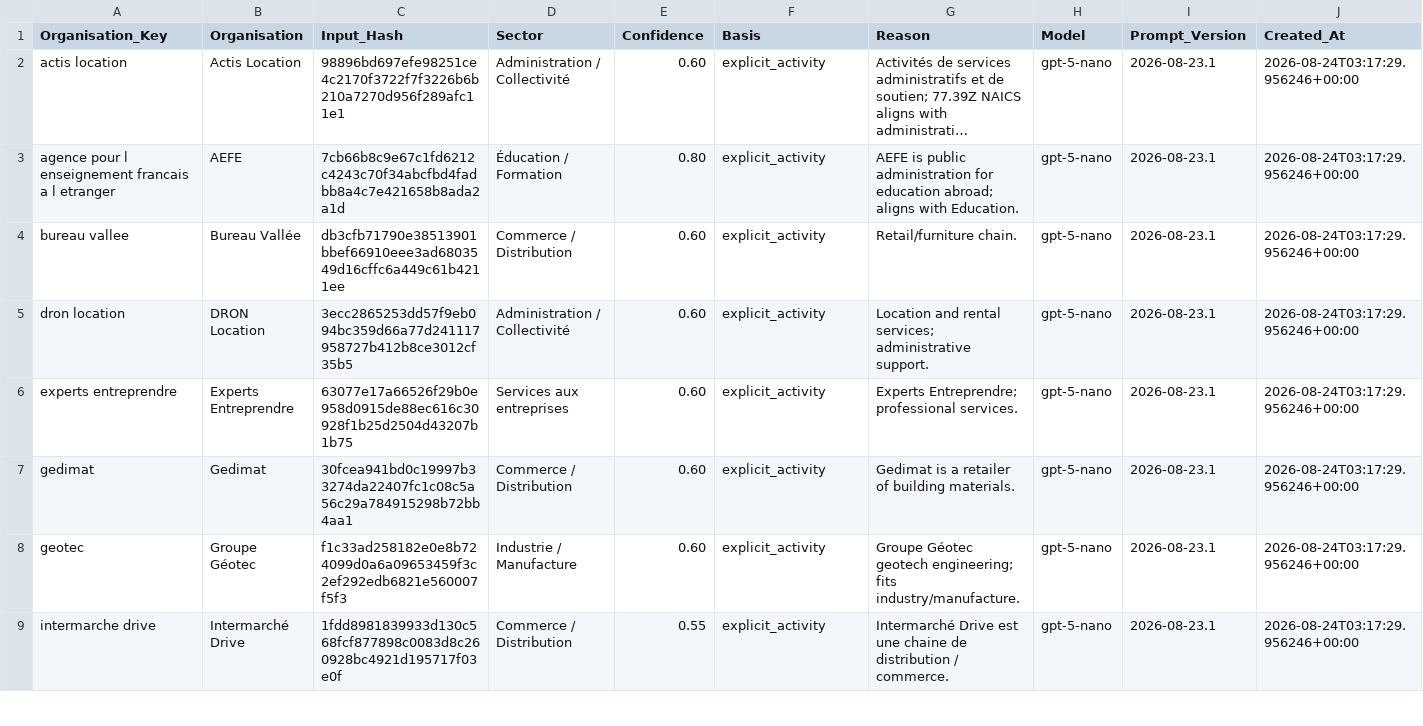
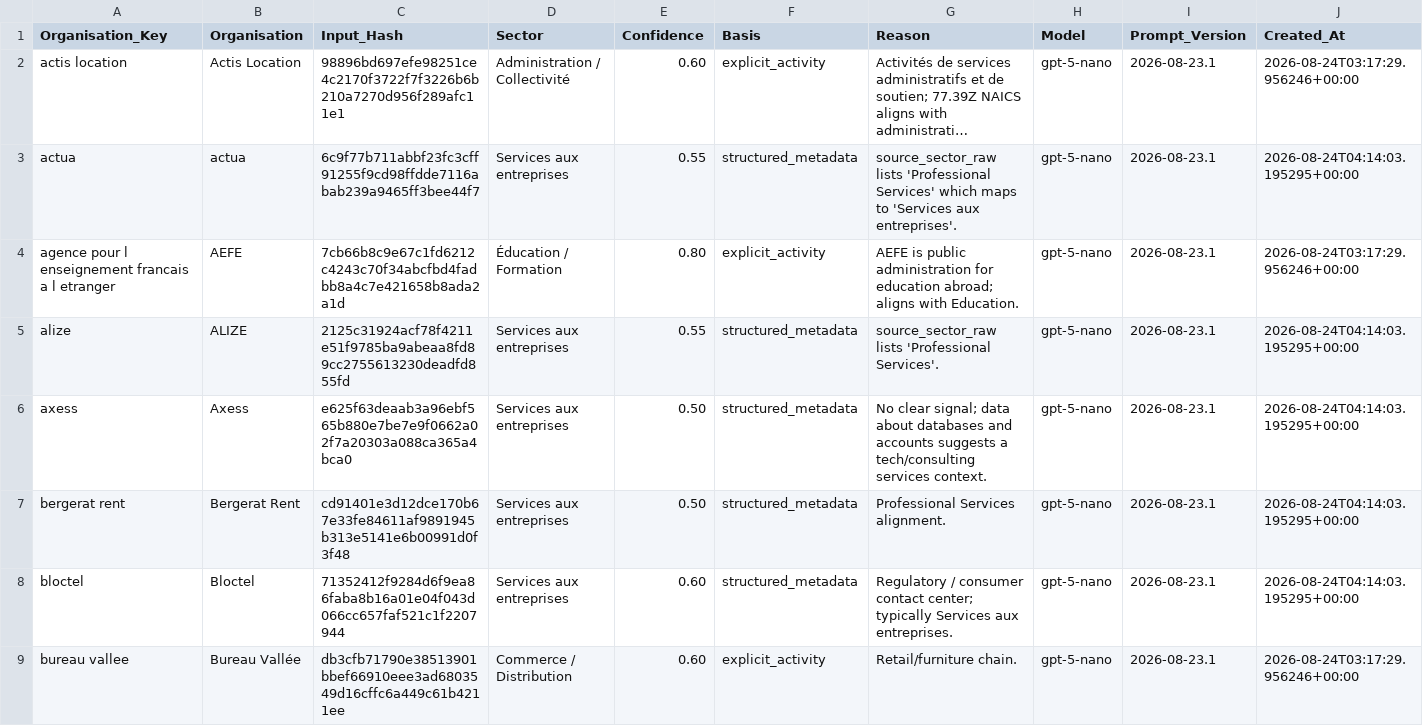
Before and after one commit to Ya7o/Cyberwatch, a CSV file: data/organisation_sector_llm.csv, drawn as a sheet; only a part is shown; the shorter side is filled out with more unchanged rows; long unchanged cells end in …; the diff covers the shown part only; the diff names each change by its address in the sheet, - before the commit and + after, or states it on an @@ line.

```diff
--- a/data/organisation_sector_llm.csv
+++ b/data/organisation_sector_llm.csv
+row 3: actua | actua | 6c9f77b711abbf23fc3cff91255f9cd98ffdde7116abab239a9465ff3bee44f7 | Services aux entreprises | 0.55 | structured_metadata | source_sector_raw lists 'Professional Services' which maps to 'Services aux entreprises'. | gpt-5-nano | 2026-08-23.1 | 2026-08-24T04:14:03.195295+00:00
+row 5: alize | ALIZE | 2125c31924acf78f4211e51f9785ba9abeaa8fd89cc2755613230deadfd855fd | Services aux entreprises | 0.55 | structured_metadata | source_sector_raw lists 'Professional Services'. | gpt-5-nano | 2026-08-23.1 | 2026-08-24T04:14:03.195295+00:00
+row 6: axess | Axess | e625f63deaab3a96ebf565b880e7be7e9f0662a02f7a20303a088ca365a4bca0 | Services aux entreprises | 0.50 | structured_metadata | No clear signal; data about databases and accounts suggests a tech/consulting services context. | gpt-5-nano | 2026-08-23.1 | 2026-08-24T04:14:03.195295+00:00
+row 7: bergerat rent | Bergerat Rent | cd91401e3d12dce170b67e33fe84611af9891945b313e5141e6b00991d0f3f48 | Services aux entreprises | 0.50 | structured_metadata | Professional Services alignment. | gpt-5-nano | 2026-08-23.1 | 2026-08-24T04:14:03.195295+00:00
+row 8: bloctel | Bloctel | 71352412f9284d6f9ea86faba8b16a01e04f043d066cc657faf521c1f2207944 | Services aux entreprises | 0.60 | structured_metadata | Regulatory / consumer contact center; typically Services aux entreprises. | gpt-5-nano | 2026-08-23.1 | 2026-08-24T04:14:03.195295+00:00
```
Also changed, not shown: 14 added rows elsewhere in this file, data/organisation_sector_decisions.csv, data/organisation_sector_registry.csv, 13 other files.
